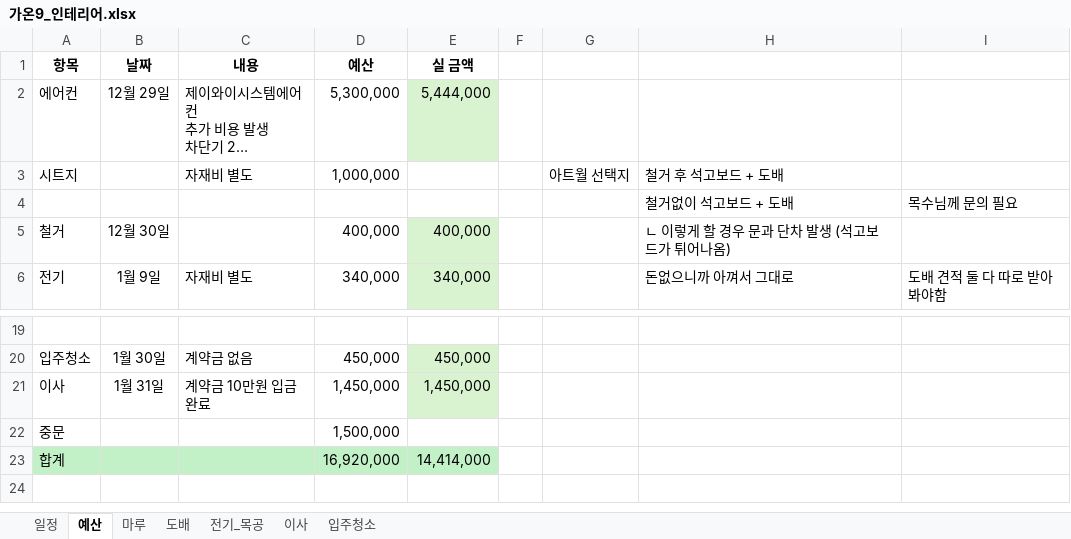
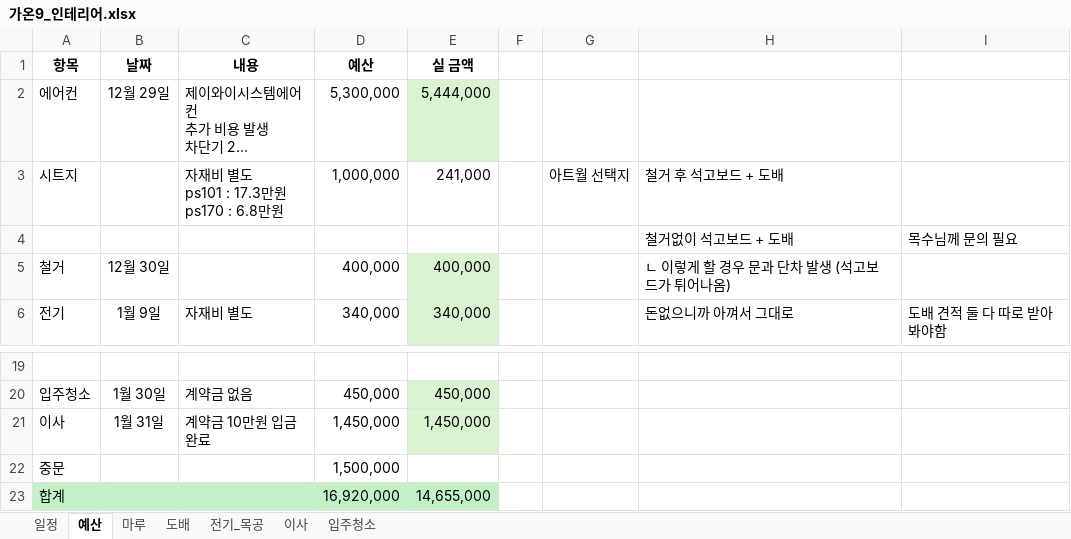
Before and after one commit to saewon1000/csw, an Excel workbook: 부동산/가온9_인테리어.xlsx, sheet 예산, drawn as a sheet; only a part is shown, gaps mark what is left out; long unchanged cells end in …; values as stored, in another font and other column widths than the file's, no borders; ↵ is a line break in a cell; the diff names each change by its address in the sheet, - before the commit and + after, or states it on an @@ line.

Commit message:
cost update

```diff
--- a/부동산/가온9_인테리어.xlsx (sheet 예산)
+++ b/부동산/가온9_인테리어.xlsx (sheet 예산)
-C3 (내용): 자재비 별도
+C3 (내용): 자재비 별도 ↵ ps101 : 17.3만원 ↵ ps170 : 6.8만원
-E3 (실 금액): (empty)
+E3 (실 금액): 241,000
-E23 (실 금액): 14,414,000
+E23 (실 금액): 14,655,000
```
Also changed, not shown: sheet 도배.
